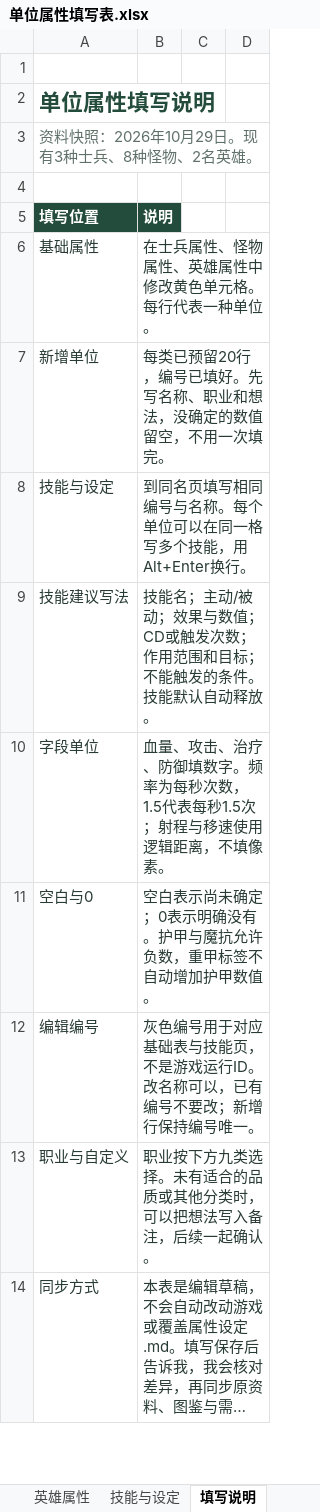
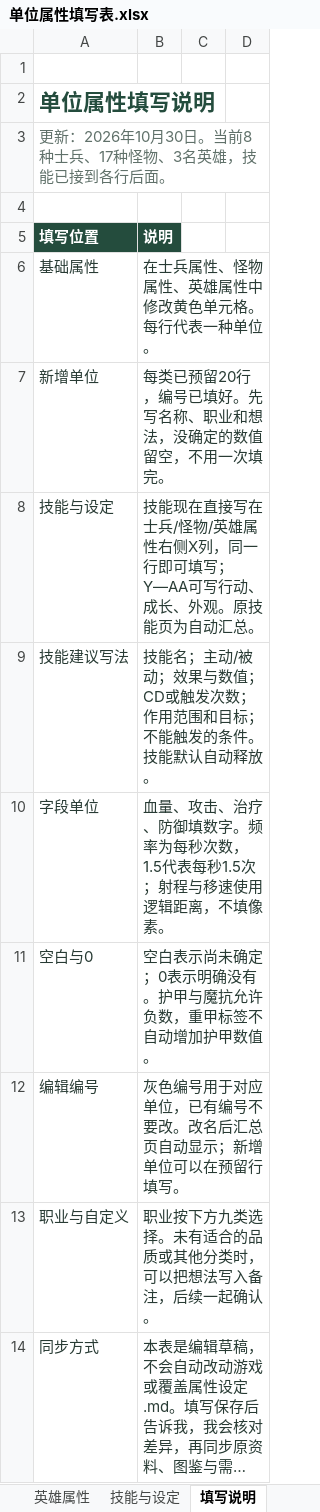
Before and after one commit to zky0124/weixingame, an Excel workbook: 游戏策划/单位资料/属性填写表/单位属性填写表.xlsx, sheet 填写说明, drawn as a sheet; only a part is shown; long unchanged cells end in …; values as stored, in another font and other column widths than the file's, no borders; the diff names each change by its address in the sheet, - before the commit and + after, or states it on an @@ line.

```diff
--- a/游戏策划/单位资料/属性填写表/单位属性填写表.xlsx (sheet 填写说明)
+++ b/游戏策划/单位资料/属性填写表/单位属性填写表.xlsx (sheet 填写说明)
-A3: 资料快照：2026年10月29日。现有3种士兵、8种怪物、2名英雄。
+A3: 更新：2026年10月30日。当前8种士兵、17种怪物、3名英雄，技能已接到各行后面。
-B8: 到同名页填写相同编号与名称。每个单位可以在同一格写多个技能，用Alt+Enter换行。
+B8: 技能现在直接写在士兵/怪物/英雄属性右侧X列，同一行即可填写；Y—AA可写行动、成长、外观。原技能页为自动汇总。
-B12: …用于对应基础表与技能页，不是游戏运行ID。改名称可以，已有编号不要改；新增行保持编号唯一。
+B12: …用于对应单位，已有编号不要改。改名后汇总页自动显示；新增单位可以在预留行填写。
```
Also changed, not shown: sheet 怪物属性, sheet 士兵属性, sheet 英雄属性, sheet 技能与设定, formulas that keep their value, 7 other files.
